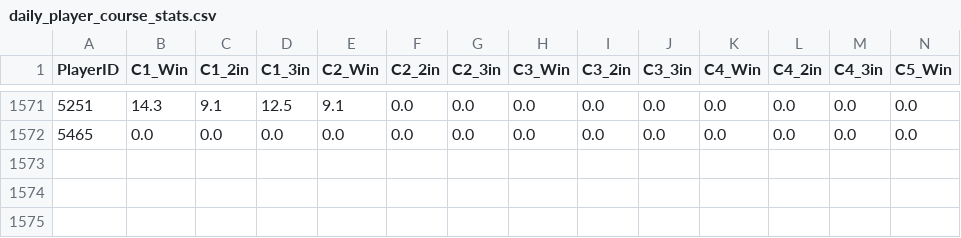
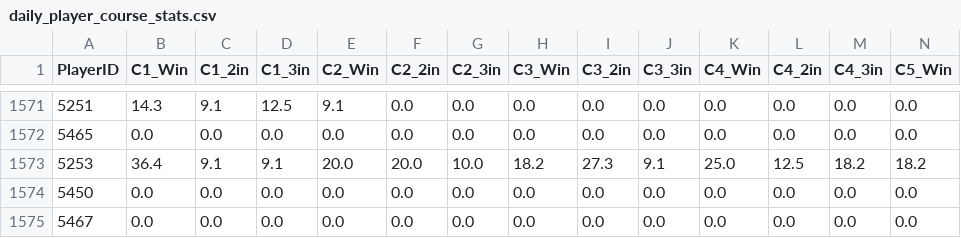
Before and after one commit to kids-masaru/Play, a CSV file: dashboard/public/daily_data/daily_player_course_stats.csv, drawn as a sheet; only a part is shown, gaps mark what is left out; rows hold the shown columns only; the diff names each change by its address in the sheet, - before the commit and + after, or states it on an @@ line.

```diff
--- a/dashboard/public/daily_data/daily_player_course_stats.csv
+++ b/dashboard/public/daily_data/daily_player_course_stats.csv
+row 1573: 5253 | 36.4 | 9.1 | 9.1 | 20.0 | 20.0 | 10.0 | 18.2 | 27.3 | 9.1 | 25.0 | 12.5 | 18.2 | 18.2
+row 1574: 5450 | 0.0 | 0.0 | 0.0 | 0.0 | 0.0 | 0.0 | 0.0 | 0.0 | 0.0 | 0.0 | 0.0 | 0.0 | 0.0
+row 1575: 5467 | 0.0 | 0.0 | 0.0 | 0.0 | 0.0 | 0.0 | 0.0 | 0.0 | 0.0 | 0.0 | 0.0 | 0.0 | 0.0
```
Also changed, not shown: daily_data/daily_reflections.csv, dashboard/public/daily_data/daily_reflections.csv, 2 other files.
